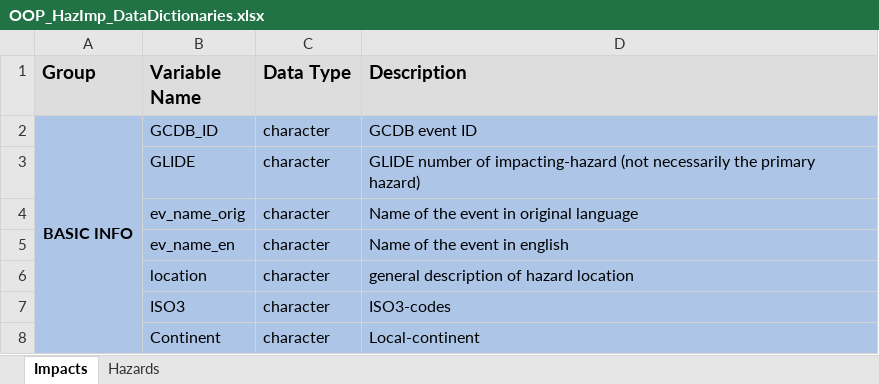
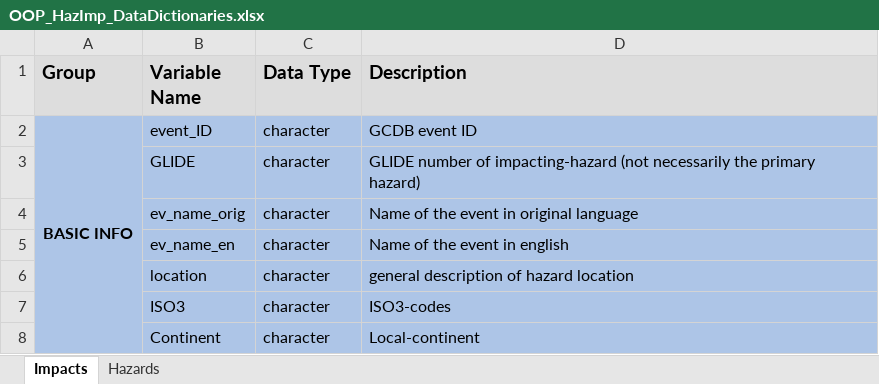
Before and after one commit to IFRCGo/GCDB, an Excel workbook: Taxonomies/OOP_HazImp_DataDictionaries.xlsx, sheet Impacts, drawn as a sheet; only a part is shown; values as stored, in another font and other column widths than the file's, no borders; the diff names each change by its address in the sheet, - before the commit and + after, or states it on an @@ line.

```diff
--- a/Taxonomies/OOP_HazImp_DataDictionaries.xlsx (sheet Impacts)
+++ b/Taxonomies/OOP_HazImp_DataDictionaries.xlsx (sheet Impacts)
-B2 (Variable Name): GCDB_ID
+B2 (Variable Name): event_ID
```
Also changed, not shown: ImpactInformationProfiles.xlsx, 2 other files.
